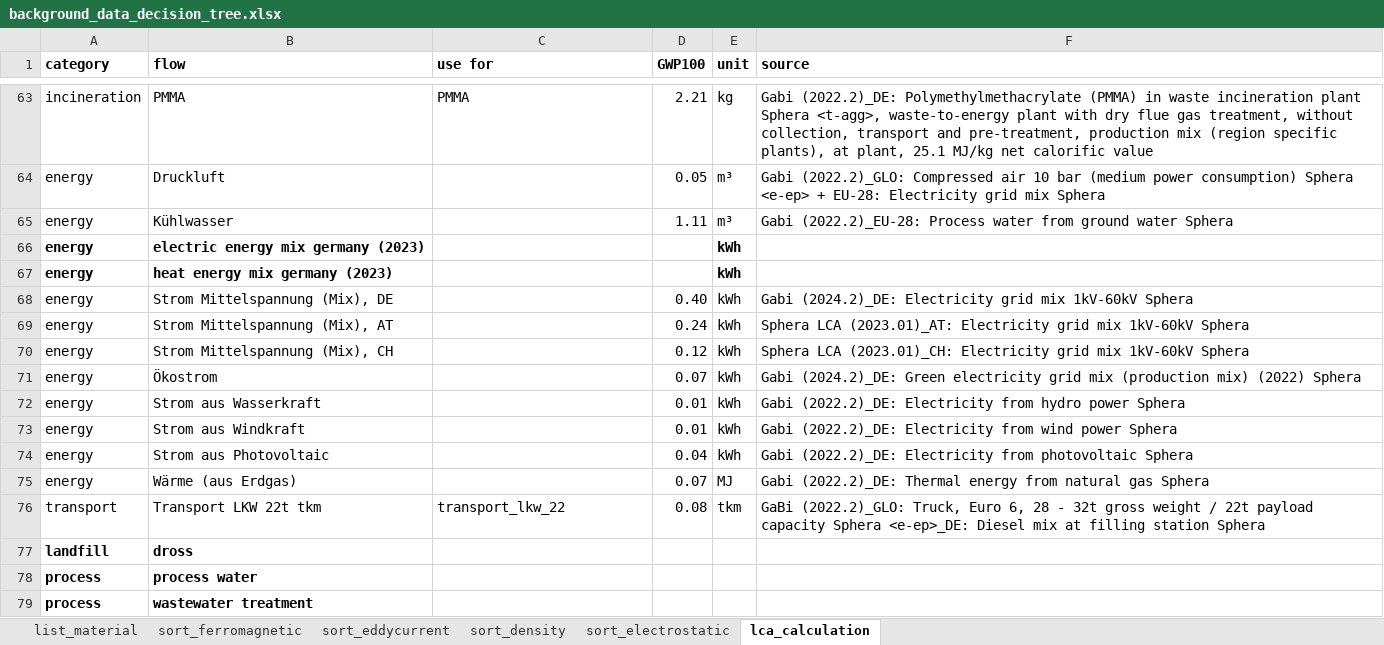
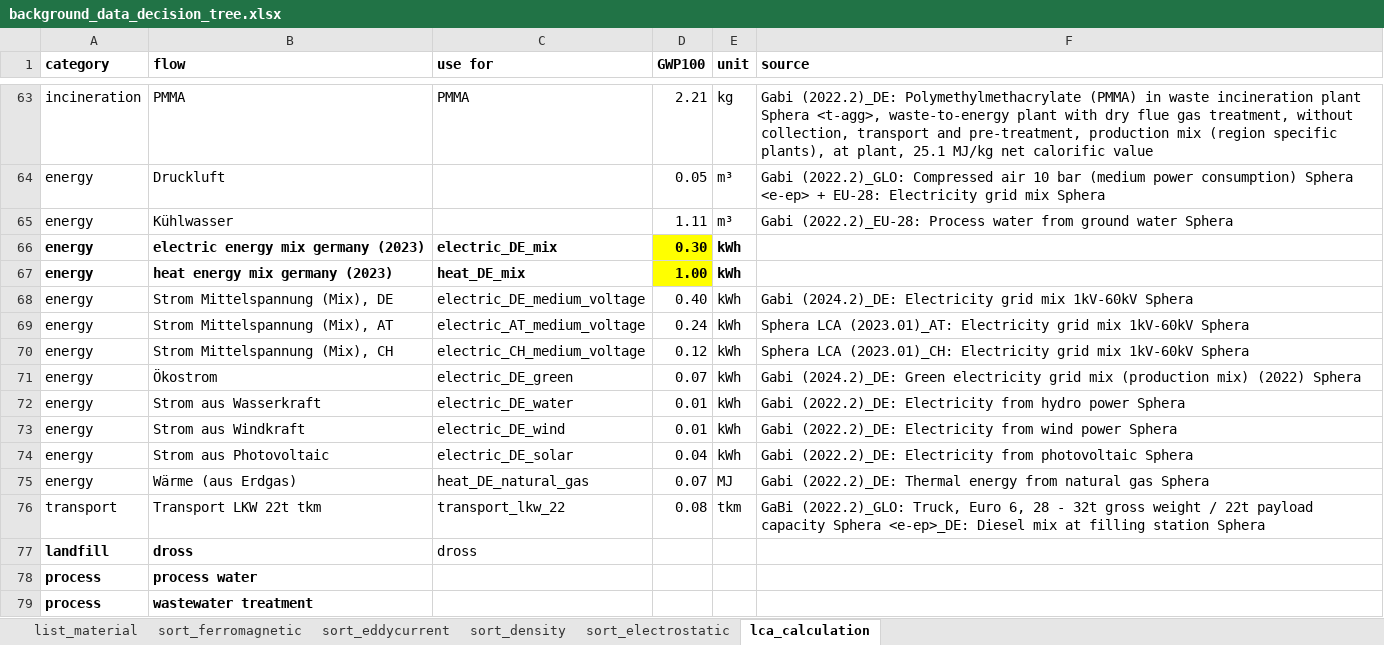
Before and after one commit to steSKZ/plastiq_app, an Excel workbook: content/background_data_decision_tree.xlsx, sheet lca_calculation, drawn as a sheet; only a part is shown, gaps mark what is left out; values as stored, in another font and other column widths than the file's, no borders; the diff names each change by its address in the sheet, - before the commit and + after, or states it on an @@ line.

```diff
--- a/content/background_data_decision_tree.xlsx (sheet lca_calculation)
+++ b/content/background_data_decision_tree.xlsx (sheet lca_calculation)
-C66 (use for): (empty)
+C66 (use for): electric_DE_mix
-D66 (GWP100): (empty)
+D66 (GWP100): 0.30
-D66:D67 fill: none
+D66:D67 fill: #FFFF00
-C67 (use for): (empty)
+C67 (use for): heat_DE_mix
-D67 (GWP100): (empty)
+D67 (GWP100): 1.00
-C68 (use for): (empty)
+C68 (use for): electric_DE_medium_voltage
-C69 (use for): (empty)
+C69 (use for): electric_AT_medium_voltage
-C70 (use for): (empty)
+C70 (use for): electric_CH_medium_voltage
-C71 (use for): (empty)
+C71 (use for): electric_DE_green
-C72 (use for): (empty)
+C72 (use for): electric_DE_water
-C73 (use for): (empty)
+C73 (use for): electric_DE_wind
-C74 (use for): (empty)
+C74 (use for): electric_DE_solar
-C75 (use for): (empty)
+C75 (use for): heat_DE_natural_gas
-C77 (use for): (empty)
+C77 (use for): dross
```
Also changed, not shown: content/plastiq_input_information.xlsx, 2 other files.
